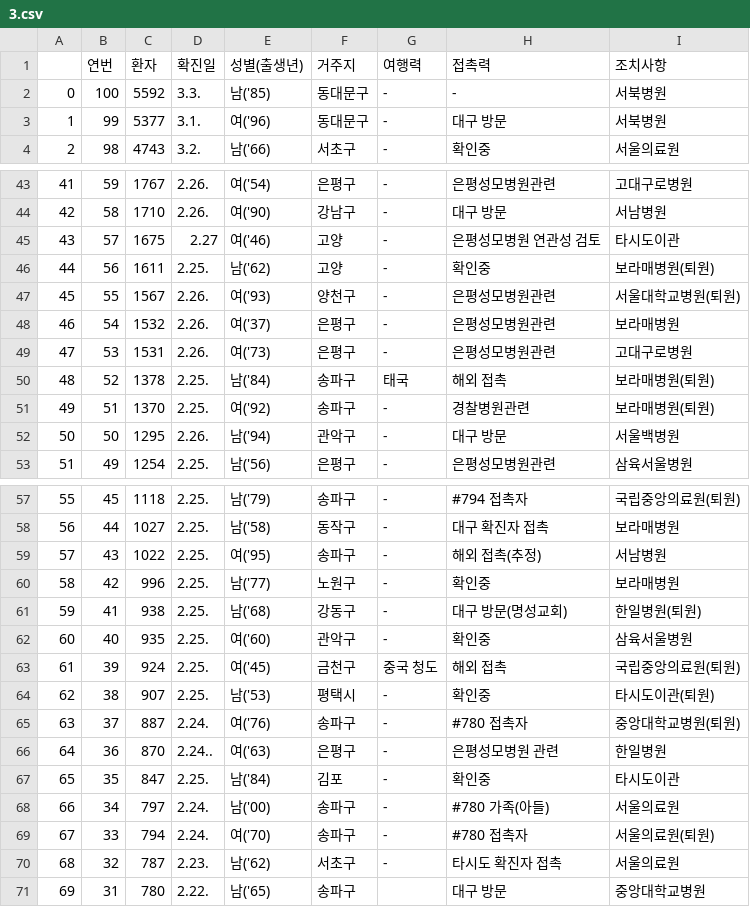
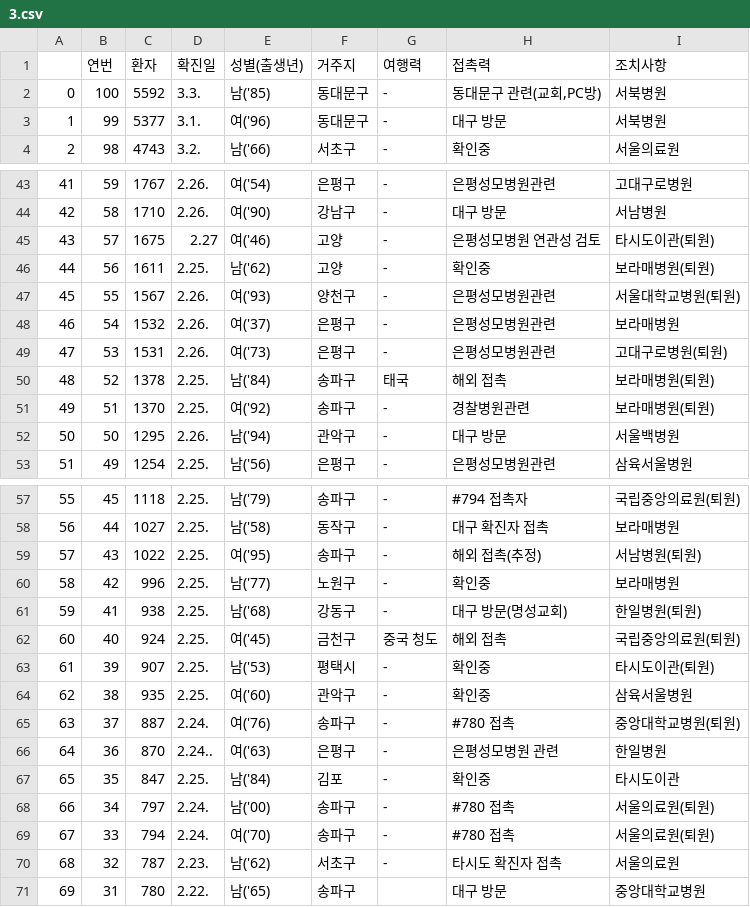
Before and after one commit to KKodiac/Covid19_Stats, a CSV file: Covid-19/Data/Korea/seoul_timeseries/3.csv, drawn as a sheet; only a part is shown, gaps mark what is left out; the diff covers the shown part only.

```diff
--- a/Covid-19/Data/Korea/seoul_timeseries/3.csv
+++ b/Covid-19/Data/Korea/seoul_timeseries/3.csv
@@ -1,3 +1,3 @@
 ,연번,환자,확진일,성별(출생년),거주지,여행력,접촉력,조치사항
-0,100,5592,3.3.,남('85),동대문구,-,-,서북병원
+0,100,5592,3.3.,남('85),동대문구,-,"동대문구 관련(교회,PC방)",서북병원
 1,99,5377,3.1.,여('96),동대문구,-,대구 방문,서북병원
@@ -44,3 +44,3 @@
 42,58,1710,2.26.,여('90),강남구,-,대구 방문,서남병원
-43,57,1675,2.27,여('46),고양,-,은평성모병원 연관성 검토,타시도이관
+43,57,1675,2.27,여('46),고양,-,은평성모병원 연관성 검토,타시도이관(퇴원)
 44,56,1611,2.25.,남('62),고양,-,확인중,보라매병원(퇴원)
@@ -48,3 +48,3 @@
 46,54,1532,2.26.,여('37),은평구,-,은평성모병원관련,보라매병원
-47,53,1531,2.26.,여('73),은평구,-,은평성모병원관련,고대구로병원
+47,53,1531,2.26.,여('73),은평구,-,은평성모병원관련,고대구로병원(퇴원)
 48,52,1378,2.25.,남('84),송파구,태국,해외 접촉,보라매병원(퇴원)
@@ -58,13 +58,13 @@
 56,44,1027,2.25.,남('58),동작구,-,대구 확진자 접촉,보라매병원
-57,43,1022,2.25.,여('95),송파구,-,해외 접촉(추정),서남병원
+57,43,1022,2.25.,여('95),송파구,-,해외 접촉(추정),서남병원(퇴원)
 58,42,996,2.25.,남('77),노원구,-,확인중,보라매병원
 59,41,938,2.25.,남('68),강동구,-,대구 방문(명성교회),한일병원(퇴원)
-60,40,935,2.25.,여('60),관악구,-,확인중,삼육서울병원
-61,39,924,2.25.,여('45),금천구,중국 청도,해외 접촉,국립중앙의료원(퇴원)
-62,38,907,2.25.,남('53),평택시,-,확인중,타시도이관(퇴원)
-63,37,887,2.24.,여('76),송파구,-,#780 접촉자,중앙대학교병원(퇴원)
+60,40,924,2.25.,여('45),금천구,중국 청도,해외 접촉,국립중앙의료원(퇴원)
+61,39,907,2.25.,남('53),평택시,-,확인중,타시도이관(퇴원)
+62,38,935,2.25.,여('60),관악구,-,확인중,삼육서울병원
+63,37,887,2.24.,여('76),송파구,-,#780 접촉,중앙대학교병원(퇴원)
 64,36,870,2.24..,여('63),은평구,-,은평성모병원 관련,한일병원
 65,35,847,2.25.,남('84),김포,-,확인중,타시도이관
-66,34,797,2.24.,남('00),송파구,-,#780 가족(아들),서울의료원
-67,33,794,2.24.,여('70),송파구,-,#780 접촉자,서울의료원(퇴원)
+66,34,797,2.24.,남('00),송파구,-,#780 접촉,서울의료원(퇴원)
+67,33,794,2.24.,여('70),송파구,-,#780 접촉,서울의료원(퇴원)
 68,32,787,2.23.,남('62),서초구,-,타시도 확진자 접촉,서울의료원
```
Also changed, not shown: 23 edited cells elsewhere in this file, Covid-19/Data/Korea/covid_dat_seoul.csv, Covid-19/Data/Korea/seoul_timeseries/0.csv, 8 other files.
